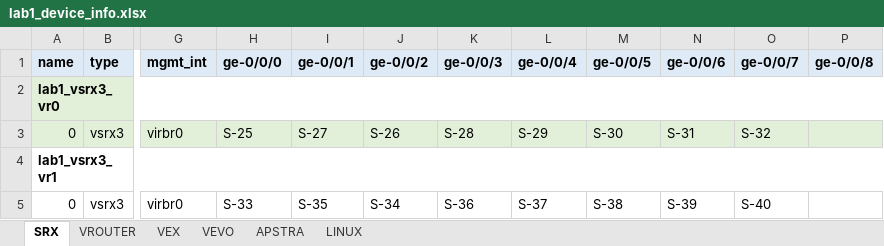
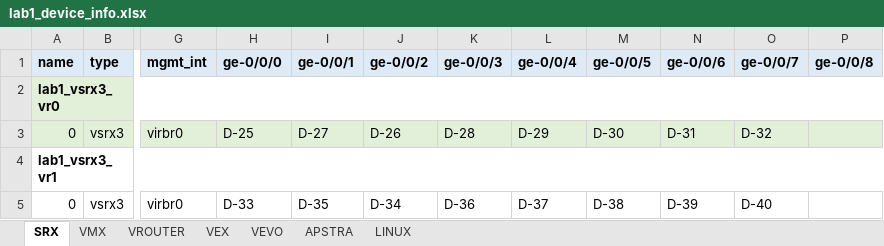
Before and after one commit to gilbertorgit/vjunos_kvm, an Excel workbook: lab1_byot/lab1_device_info.xlsx, sheet SRX, drawn as a sheet; only a part is shown, gaps mark what is left out; values as stored, in another font and other column widths than the file's, no borders; the diff names each change by its address in the sheet, - before the commit and + after, or states it on an @@ line.

```diff
--- a/lab1_byot/lab1_device_info.xlsx (sheet SRX)
+++ b/lab1_byot/lab1_device_info.xlsx (sheet SRX)
+sheet tab: VMX
-H3 (ge-0/0/0): S-25
+H3 (ge-0/0/0): D-25
-I3 (ge-0/0/1): S-27
+I3 (ge-0/0/1): D-27
-J3 (ge-0/0/2): S-26
+J3 (ge-0/0/2): D-26
-K3 (ge-0/0/3): S-28
+K3 (ge-0/0/3): D-28
-L3 (ge-0/0/4): S-29
+L3 (ge-0/0/4): D-29
-M3 (ge-0/0/5): S-30
+M3 (ge-0/0/5): D-30
-N3 (ge-0/0/6): S-31
+N3 (ge-0/0/6): D-31
-O3 (ge-0/0/7): S-32
+O3 (ge-0/0/7): D-32
-H5 (ge-0/0/0): S-33
+H5 (ge-0/0/0): D-33
-I5 (ge-0/0/1): S-35
+I5 (ge-0/0/1): D-35
-J5 (ge-0/0/2): S-34
+J5 (ge-0/0/2): D-34
-K5 (ge-0/0/3): S-36
+K5 (ge-0/0/3): D-36
-L5 (ge-0/0/4): S-37
+L5 (ge-0/0/4): D-37
-M5 (ge-0/0/5): S-38
+M5 (ge-0/0/5): D-38
-N5 (ge-0/0/6): S-39
+N5 (ge-0/0/6): D-39
-O5 (ge-0/0/7): S-40
+O5 (ge-0/0/7): D-40
```
Also changed, not shown: sheet VROUTER, sheet VEX, 2 other files.
